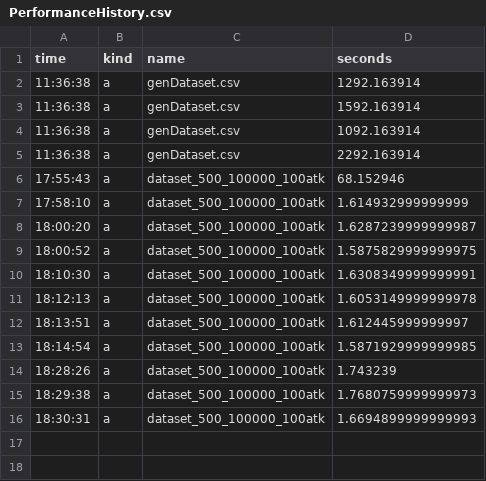
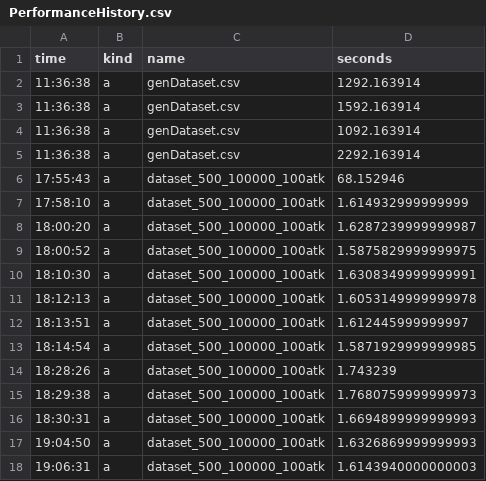
Before and after one commit to CristianTuretta/DDoS-Network-Flow-Forensics-Analyser-, a CSV file: PerformanceHistory.csv, drawn as a sheet; the diff names each change by its address in the sheet, - before the commit and + after, or states it on an @@ line.

Commit message:
dataset generation refactoring

```diff
--- a/PerformanceHistory.csv
+++ b/PerformanceHistory.csv
+row 17: 19:04:50 | a | dataset_500_100000_100atk | 1.6326869999999993
+row 18: 19:06:31 | a | dataset_500_100000_100atk | 1.6143940000000003
```
Also changed, not shown: 1 other file.
